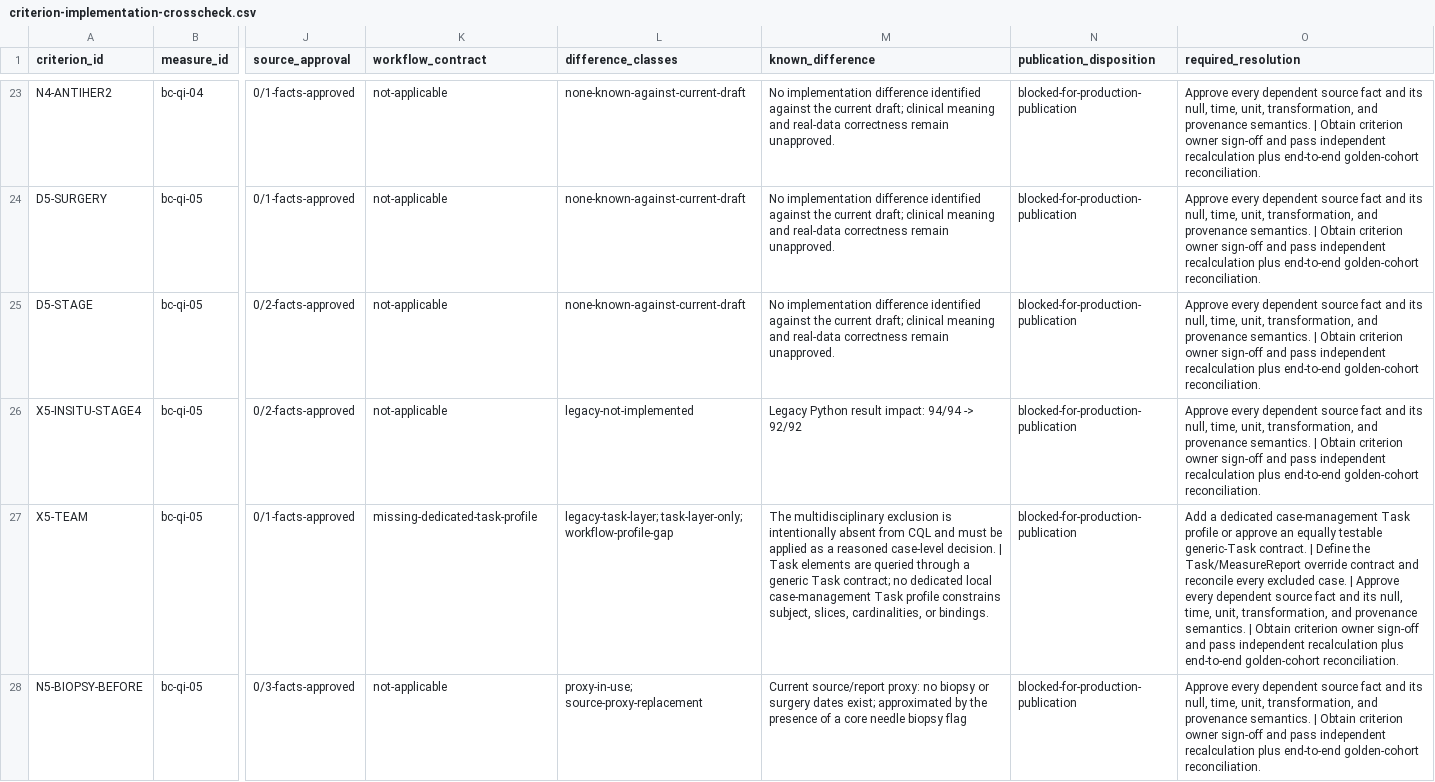
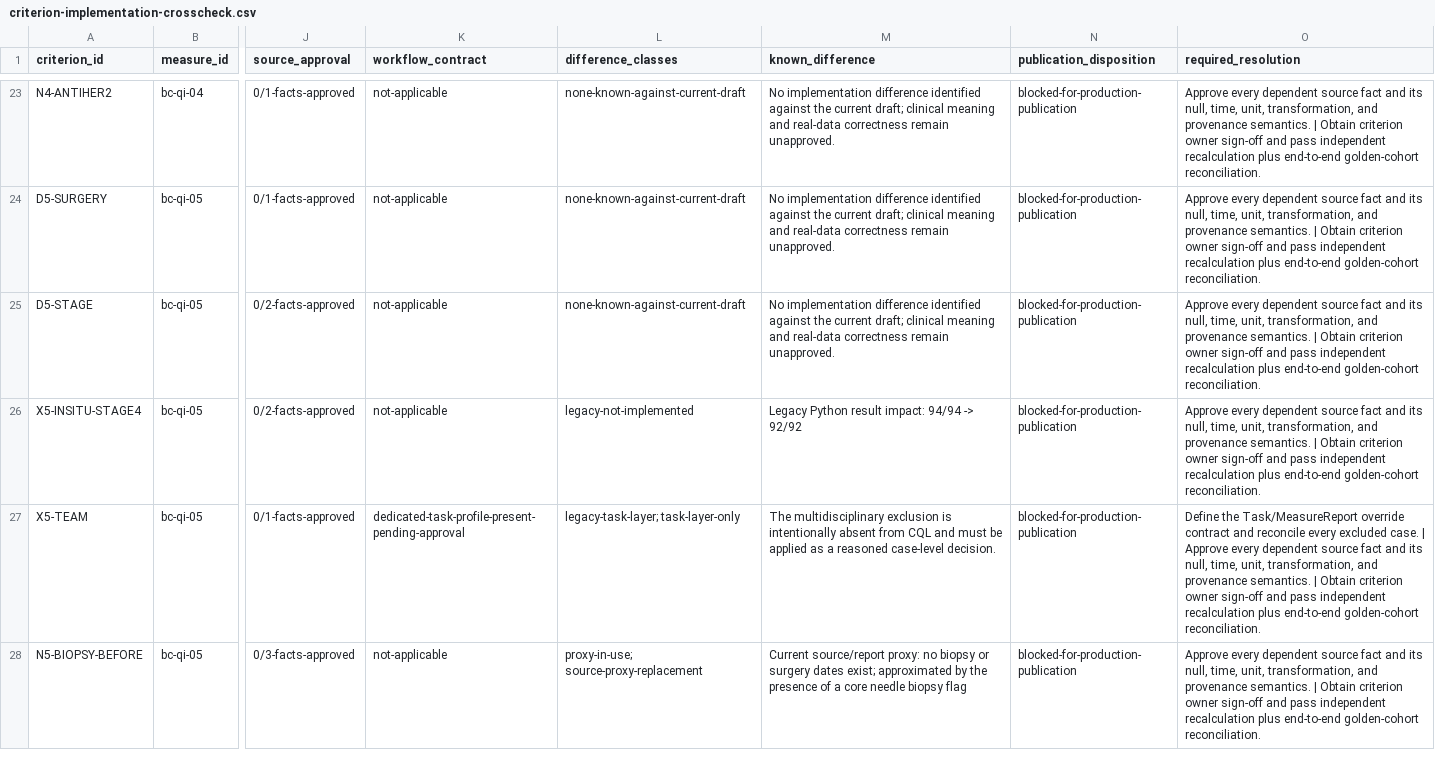
Before and after one commit to erichuang777777/TW-Breast-Cancer-FHIR-IG, a CSV file: mappings/publication/criterion-implementation-crosscheck.csv, drawn as a sheet; only a part is shown, gaps mark what is left out; the diff covers the shown part only; the diff names each change by its address in the sheet, - before the commit and + after, or states it on an @@ line.

Commit message:
Define case management Task contract

```diff
--- a/mappings/publication/criterion-implementation-crosscheck.csv
+++ b/mappings/publication/criterion-implementation-crosscheck.csv
-K27 (workflow_contract): missing-dedicated-task-profile
+K27 (workflow_contract): dedicated-task-profile-present-pending-approval
-L27 (difference_classes): legacy-task-layer; task-layer-only; workflow-profile-gap
+L27 (difference_classes): legacy-task-layer; task-layer-only
-M27 (known_difference): …case-level decision. | Task elements are queried through a generic Task contract; no dedicated local case-management Task profile constrains subject, slices, cardinalities, or bindings.
+M27 (known_difference): …case-level decision.
-O27 (required_resolution): Add a dedicated case-management Task profile or approve an equally testable generic-Task contract. | Define the…
+O27 (required_resolution): Define the…
```
Also changed, not shown: 84 edited cells elsewhere in this file, mappings/publication/artifact-conformance-register.csv, mappings/publication/canonical-version-policy-register.csv, 24 other files.
